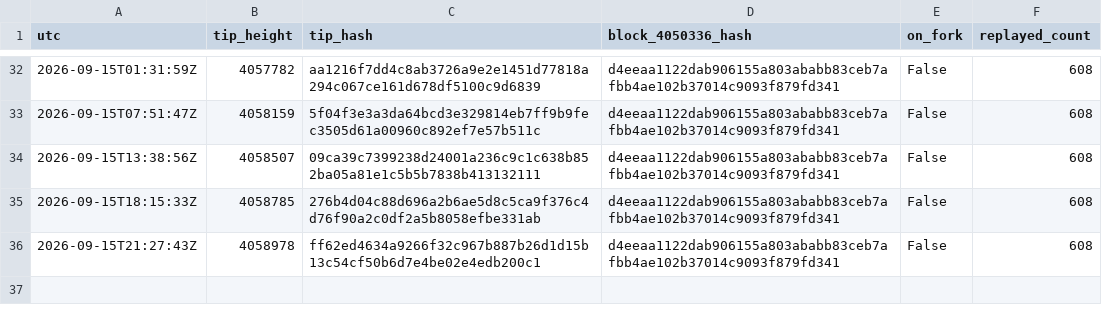
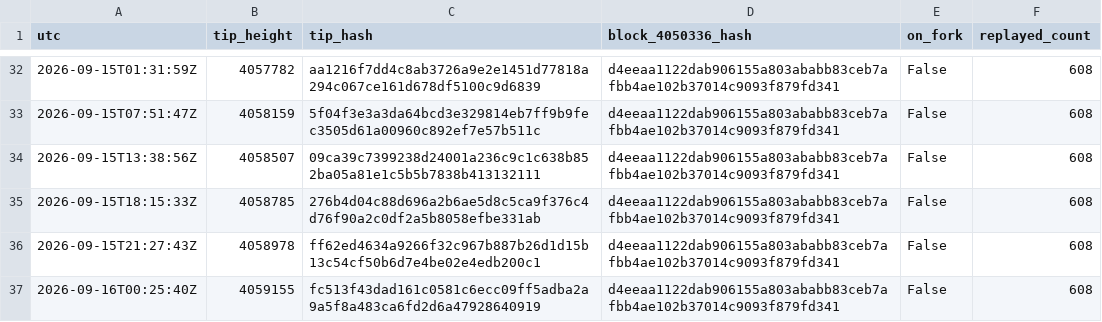
Before and after one commit to orangesurf/liquid-transaction-replay-monitor, a CSV file: monitor/tips-history.csv, drawn as a sheet; only a part is shown, gaps mark what is left out; the diff names each change by its address in the sheet, - before the commit and + after, or states it on an @@ line.

```diff
--- a/monitor/tips-history.csv
+++ b/monitor/tips-history.csv
+row 37: 2026-09-16T00:25:40Z | 4059155 | fc513f43dad161c0581c6ecc09ff5adba2a9a5f8a483ca6fd2d6a47928640919 | d4eeaa1122dab906155a803ababb83ceb7afbb4ae102b37014c9093f879fd341 | False | 608
```
Also changed, not shown: 2 other files.
